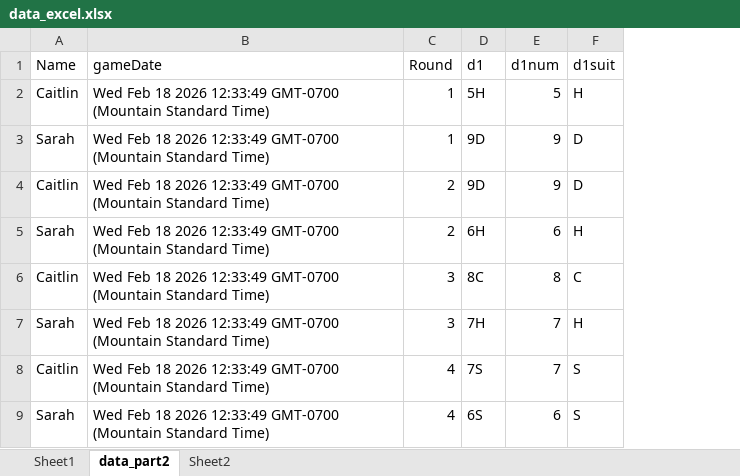
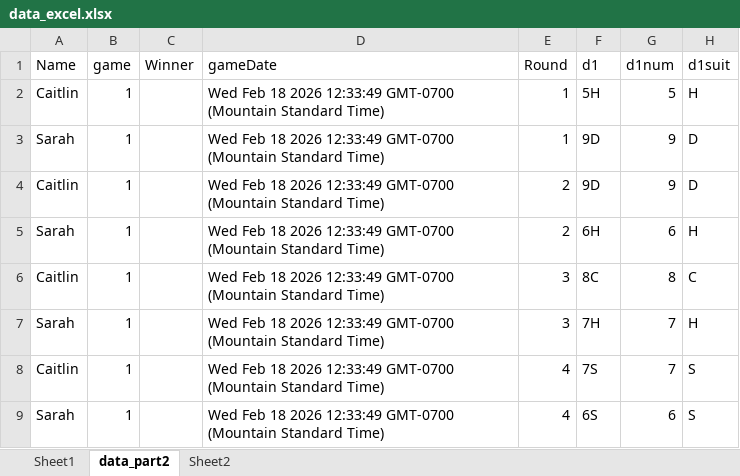
Before and after one commit to caitsmcco/caitsmcco.github.io, an Excel workbook: crib/data_excel.xlsx, sheet data_part2, drawn as a sheet; only a part is shown; values as stored, in another font and other column widths than the file's, no borders; the diff names each change by its address in the sheet, - before the commit and + after, or states it on an @@ line.

Commit message:
more crib

```diff
--- a/crib/data_excel.xlsx (sheet data_part2)
+++ b/crib/data_excel.xlsx (sheet data_part2)
+column B (game), rows 2-9: all 1
+column C (Winner), empty
```
Also changed, not shown: formulas that keep their value, 3 other files.
